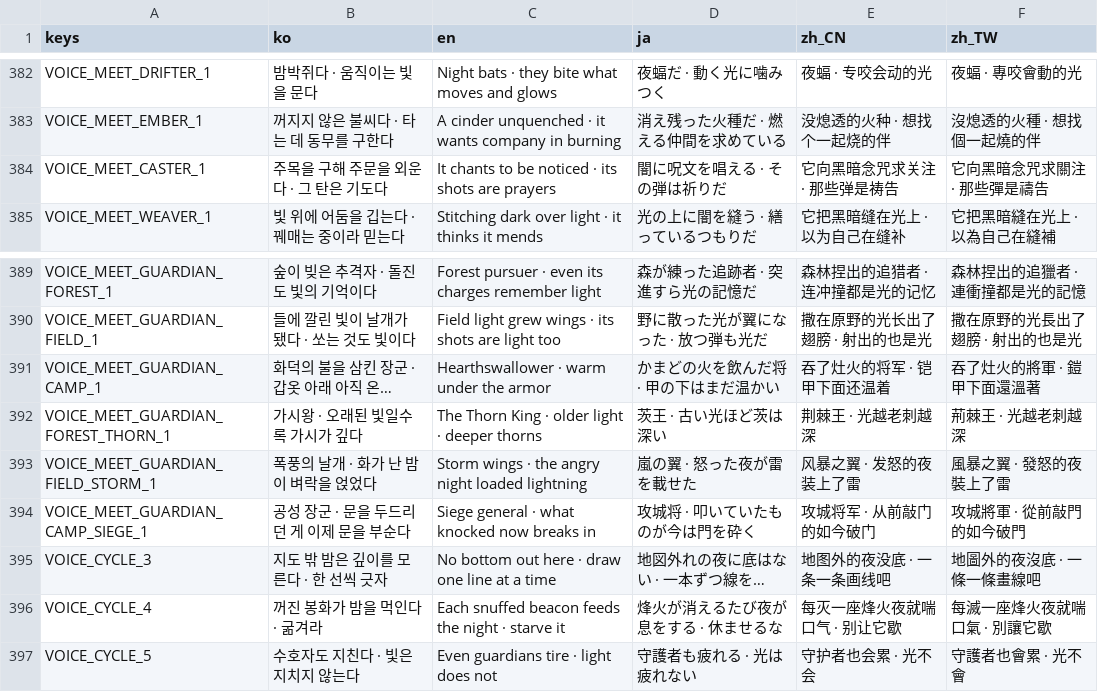
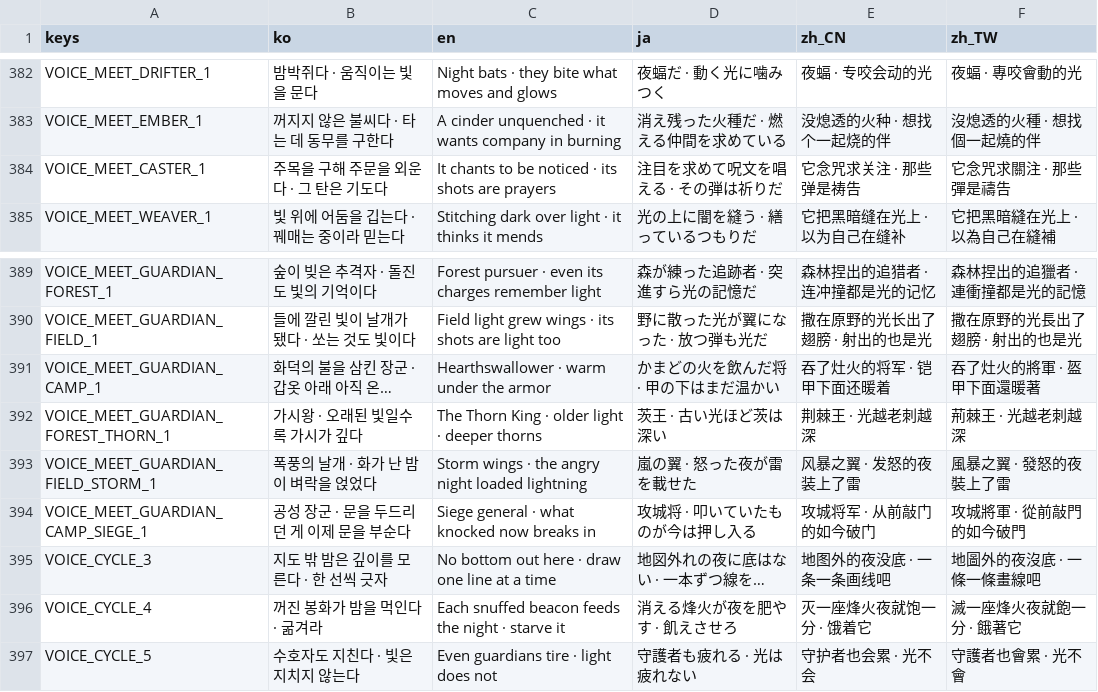
Before and after one commit to hyodotdev/MoonlitBeacon, a CSV file: apps/game/localization/moonlit.csv, drawn as a sheet; only a part is shown, gaps mark what is left out; long unchanged cells end in …; the diff names each change by its address in the sheet, - before the commit and + after, or states it on an @@ line.

Commit message:
fix(game): align ja and zh story lines with shortened copy
Caster, camp-siege, and cycle-4 lines kept the pre-shorten meaning.
Camp general zh warmth wording polished.

```diff
--- a/apps/game/localization/moonlit.csv
+++ b/apps/game/localization/moonlit.csv
-D384 (ja): 闇に呪文を唱える · その弾は祈りだ
+D384 (ja): 注目を求めて呪文を唱える · その弾は祈りだ
-E384 (zh_CN): 它向黑暗念咒求关注 · 那些弹是祷告
+E384 (zh_CN): 它念咒求关注 · 那些弹是祷告
-F384 (zh_TW): 它向黑暗念咒求關注 · 那些彈是禱告
+F384 (zh_TW): 它念咒求關注 · 那些彈是禱告
-E391 (zh_CN): 吞了灶火的将军 · 铠甲下面还温着
+E391 (zh_CN): 吞了灶火的将军 · 铠甲下面还暖着
-F391 (zh_TW): 吞了灶火的將軍 · 鎧甲下面還溫著
+F391 (zh_TW): 吞了灶火的將軍 · 盔甲下面還暖著
-D394 (ja): 攻城将 · 叩いていたものが今は門を砕く
+D394 (ja): 攻城将 · 叩いていたものが今は押し入る
-D396 (ja): 烽火が消えるたび夜が息をする · 休ませるな
+D396 (ja): 消える烽火が夜を肥やす · 飢えさせろ
-E396 (zh_CN): 每灭一座烽火夜就喘口气 · 别让它歇
+E396 (zh_CN): 灭一座烽火夜就饱一分 · 饿着它
-F396 (zh_TW): 每滅一座烽火夜就喘口氣 · 別讓它歇
+F396 (zh_TW): 滅一座烽火夜就飽一分 · 餓著它
```
